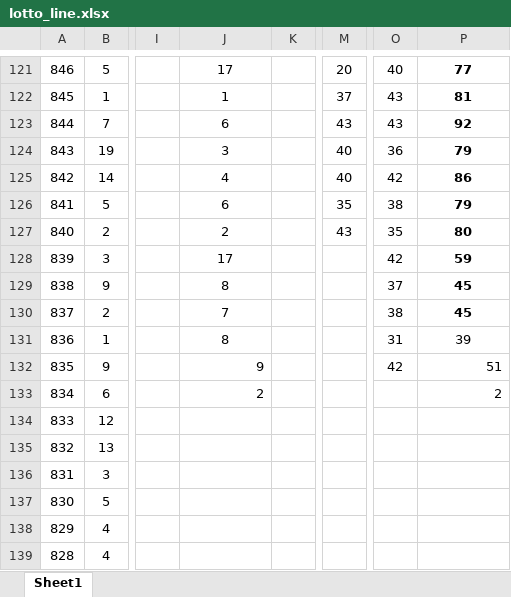
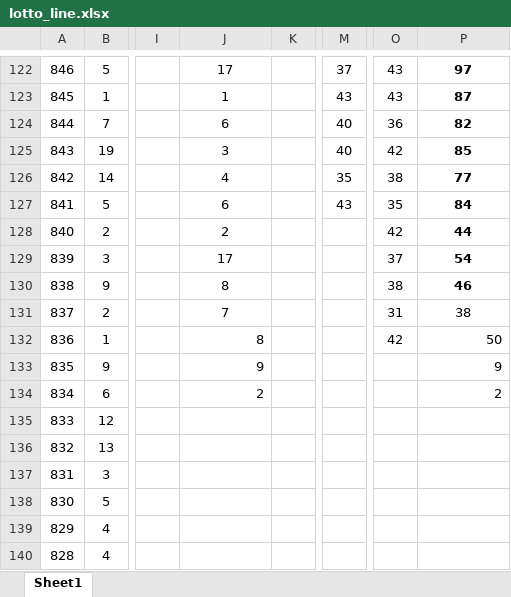
Before and after one commit to Hyun-Kim95/-, an Excel workbook: lotto_line.xlsx, sheet Sheet1, drawn as a sheet; only a part is shown, gaps mark what is left out; values as stored, in another font and other column widths than the file's, no borders; addresses are those after the commit; the diff covers the shown part only; the diff names each change by its address in the sheet, - before the commit and + after, or states it on an @@ line.

```diff
--- a/lotto_line.xlsx (sheet Sheet1)
+++ b/lotto_line.xlsx (sheet Sheet1)
-M122: 20
+M122: 37
-O122: 40
+O122: 43
-P122: 77
+P122: 97
-M123: 37
+M123: 43
-P123: 81
+P123: 87
-M124: 43
+M124: 40
-O124: 43
+O124: 36
-P124: 92
+P124: 82
-O125: 36
+O125: 42
-P125: 79
+P125: 85
-M126: 40
+M126: 35
-O126: 42
+O126: 38
-P126: 86
+P126: 77
-M127: 35
+M127: 43
-O127: 38
+O127: 35
-P127: 79
+P127: 84
-M128: 43
+M128: (empty)
-O128: 35
+O128: 42
-P128: 80
+P128: 44
-O129: 42
+O129: 37
-P129: 59
+P129: 54
-O130: 37
+O130: 38
-P130: 45
+P130: 46
-O131: 38
+O131: 31
-P131: 45
+P131: 38
-P131 bold: on
+P131 bold: off
-J132 alignment: center
+J132 alignment: right
-O132: 31
+O132: 42
-P132: 39
+P132: 50
-P132 alignment: center
+P132 alignment: right
-O133: 42
+O133: (empty)
-P133: 51
+P133: 9
```
Also changed, not shown: 1 added row, 736 edited cells and cell formats elsewhere in this sheet, formulas that keep their value, lotto_all.xlsx, lotto_all_sub.xlsx, 2 other files.
